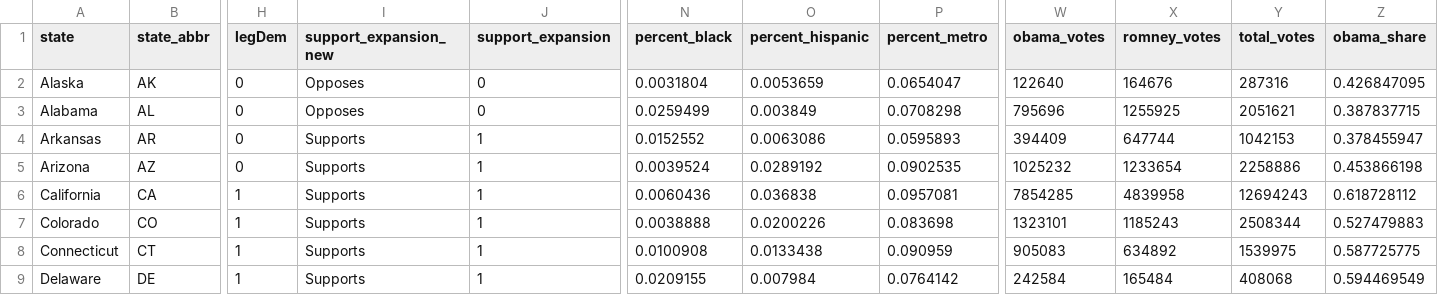
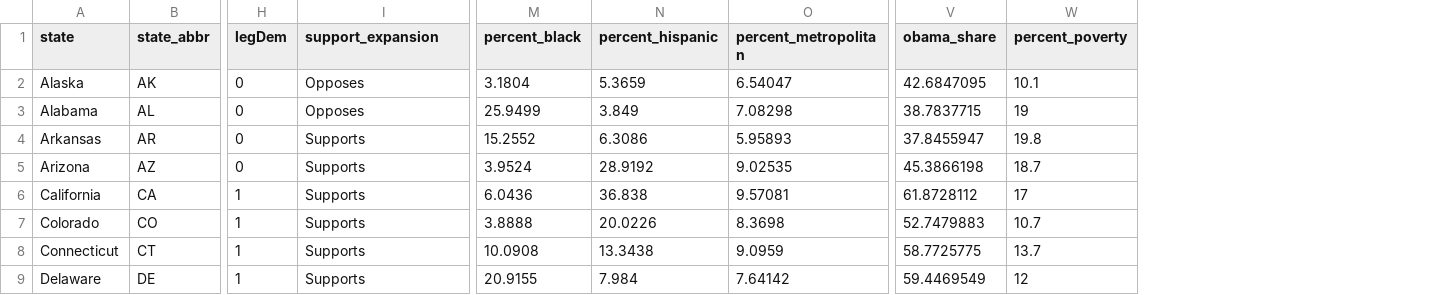
Before and after one commit to DataOnGithub/need, a CSV file: Data/politics_and_need.csv, drawn as a sheet; only a part is shown, gaps mark what is left out; removed rows and columns are numbered as before the commit, all else as after; the diff covers the shown part only; the diff names each change by its address in the sheet, - before the commit and + after, or states it on an @@ line.

```diff
--- a/Data/politics_and_need.csv
+++ b/Data/politics_and_need.csv
-column J (support_expansion), rows 2-9: 0 | 0 | 1 | 1 | 1 | 1 | 1 | 1
-column P (percent_metro), rows 2-9: 0.0654047 | 0.0708298 | 0.0595893 | 0.0902535 | 0.0957081 | 0.083698 | 0.090959 | 0.0764142
+column O (percent_metropolitan), rows 2-9: 6.54047 | 7.08298 | 5.95893 | 9.02535 | 9.57081 | 8.3698 | 9.0959 | 7.64142
-column W (obama_votes), rows 2-9: 122640 | 795696 | 394409 | 1025232 | 7854285 | 1323101 | 905083 | 242584
-column X (romney_votes), rows 2-9: 164676 | 1255925 | 647744 | 1233654 | 4839958 | 1185243 | 634892 | 165484
-column Y (total_votes), rows 2-9: 287316 | 2051621 | 1042153 | 2258886 | 12694243 | 2508344 | 1539975 | 408068
+column W (percent_poverty), rows 2-9: 10.1 | 19 | 19.8 | 18.7 | 17 | 10.7 | 13.7 | 12
-I1: support_expansion_new
+I1: support_expansion
-M2 (percent_black): 0.0031804
+M2 (percent_black): 3.1804
-N2 (percent_hispanic): 0.0053659
+N2 (percent_hispanic): 5.3659
-V2 (obama_share): 0.426847095
+V2 (obama_share): 42.6847095
-M3 (percent_black): 0.0259499
+M3 (percent_black): 25.9499
-N3 (percent_hispanic): 0.003849
+N3 (percent_hispanic): 3.849
-V3 (obama_share): 0.387837715
+V3 (obama_share): 38.7837715
-M4 (percent_black): 0.0152552
+M4 (percent_black): 15.2552
-N4 (percent_hispanic): 0.0063086
+N4 (percent_hispanic): 6.3086
-V4 (obama_share): 0.378455947
+V4 (obama_share): 37.8455947
-M5 (percent_black): 0.0039524
+M5 (percent_black): 3.9524
-N5 (percent_hispanic): 0.0289192
+N5 (percent_hispanic): 28.9192
-V5 (obama_share): 0.453866198
+V5 (obama_share): 45.3866198
-M6 (percent_black): 0.0060436
+M6 (percent_black): 6.0436
-N6 (percent_hispanic): 0.036838
+N6 (percent_hispanic): 36.838
-V6 (obama_share): 0.618728112
+V6 (obama_share): 61.8728112
-M7 (percent_black): 0.0038888
+M7 (percent_black): 3.8888
-N7 (percent_hispanic): 0.0200226
+N7 (percent_hispanic): 20.0226
-V7 (obama_share): 0.527479883
+V7 (obama_share): 52.7479883
-M8 (percent_black): 0.0100908
+M8 (percent_black): 10.0908
-N8 (percent_hispanic): 0.0133438
+N8 (percent_hispanic): 13.3438
-V8 (obama_share): 0.587725775
+V8 (obama_share): 58.7725775
-M9 (percent_black): 0.0209155
+M9 (percent_black): 20.9155
-N9 (percent_hispanic): 0.007984
+N9 (percent_hispanic): 7.984
-V9 (obama_share): 0.594469549
+V9 (obama_share): 59.4469549
```
Also changed, not shown: 127 edited cells elsewhere in this file, Data/politics_and_need_rescale.csv, 17 other files.
